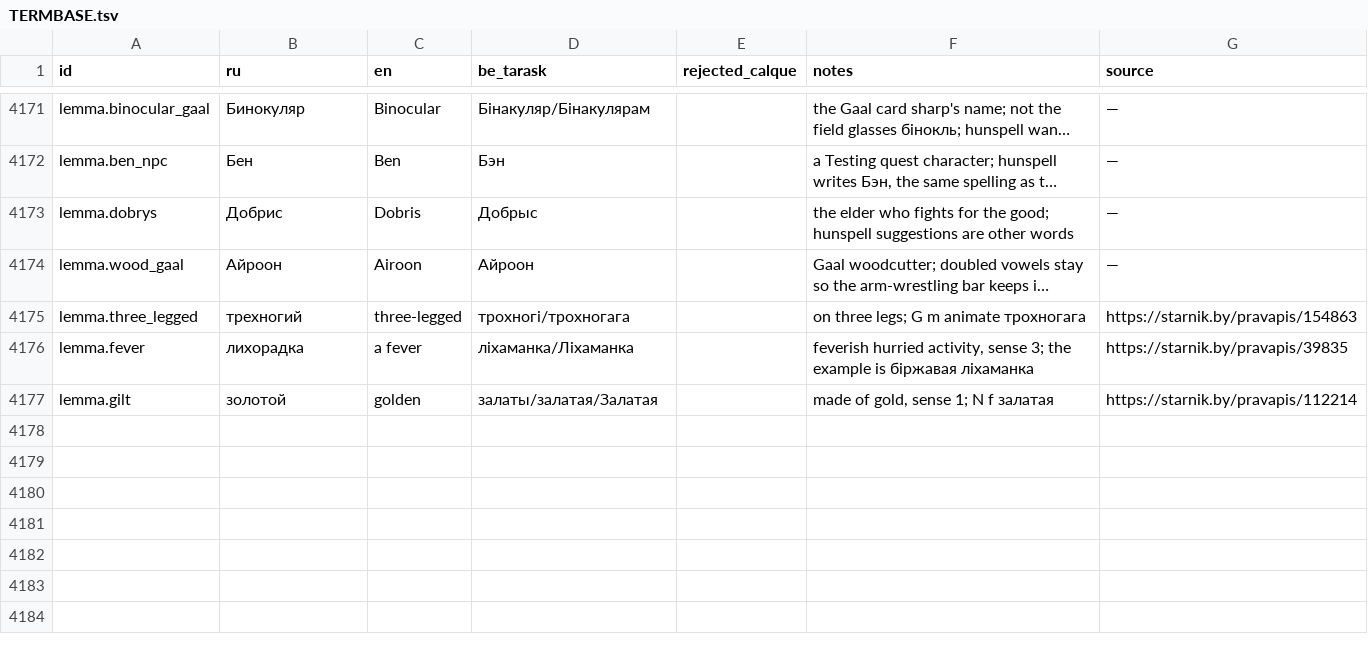
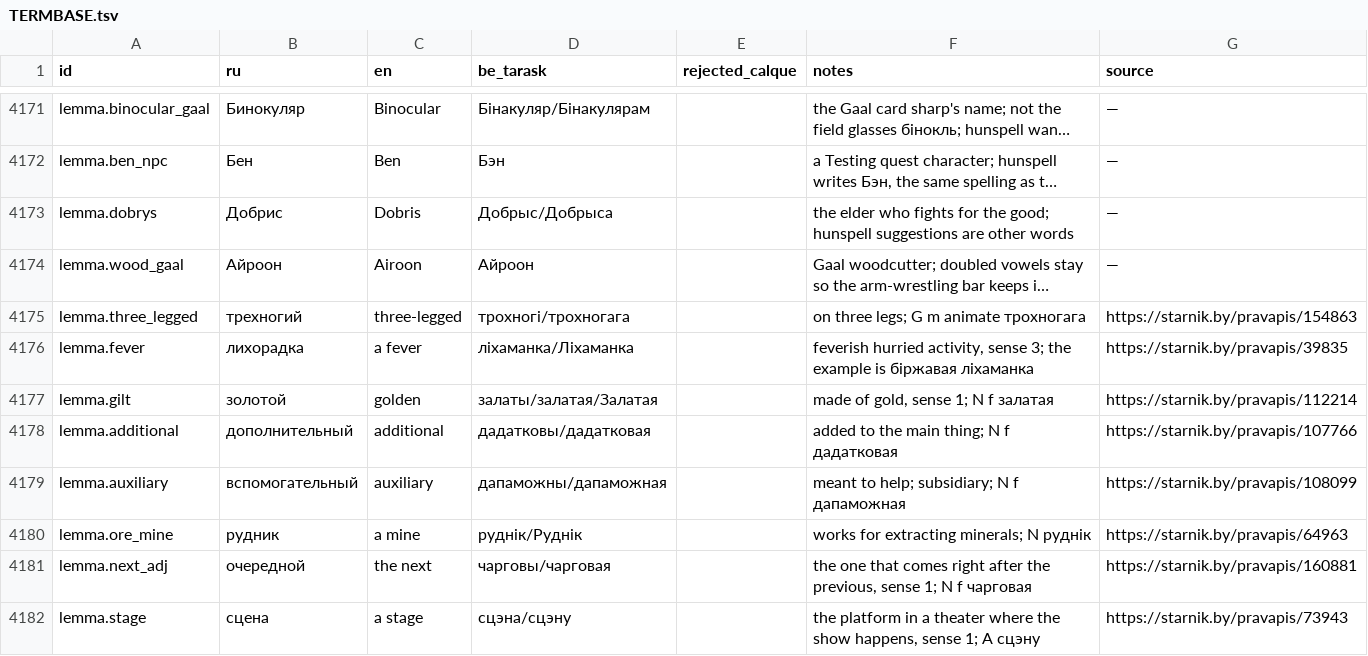
Before and after one commit to siarhei-zavadski/space-rangers-be-translation, a TSV file: TERMBASE.tsv, drawn as a sheet; only a part is shown, gaps mark what is left out; long unchanged cells end in …; the diff names each change by its address in the sheet, - before the commit and + after, or states it on an @@ line.

```diff
--- a/TERMBASE.tsv
+++ b/TERMBASE.tsv
-D4173 (be_tarask): Добрыс
+D4173 (be_tarask): Добрыс/Добрыса
+row 4178: lemma.additional | дополнительный | additional | дадатковы/дадатковая |  | added to the main thing; N f дадатковая | https://starnik.by/pravapis/107766
+row 4179: lemma.auxiliary | вспомогательный | auxiliary | дапаможны/дапаможная |  | meant to help; subsidiary; N f дапаможная | https://starnik.by/pravapis/108099
+row 4180: lemma.ore_mine | рудник | a mine | руднік/Руднік |  | works for extracting minerals; N руднік | https://starnik.by/pravapis/64963
+row 4181: lemma.next_adj | очередной | the next | чарговы/чарговая |  | the one that comes right after the previous, sense 1; N f чарговая | https://starnik.by/pravapis/160881
+row 4182: lemma.stage | сцена | a stage | сцэна/сцэну |  | the platform in a theater where the show happens, sense 1; A сцэну | https://starnik.by/pravapis/73943
```
Also changed, not shown: corpus/quests/Testing.qmm.tsv.
